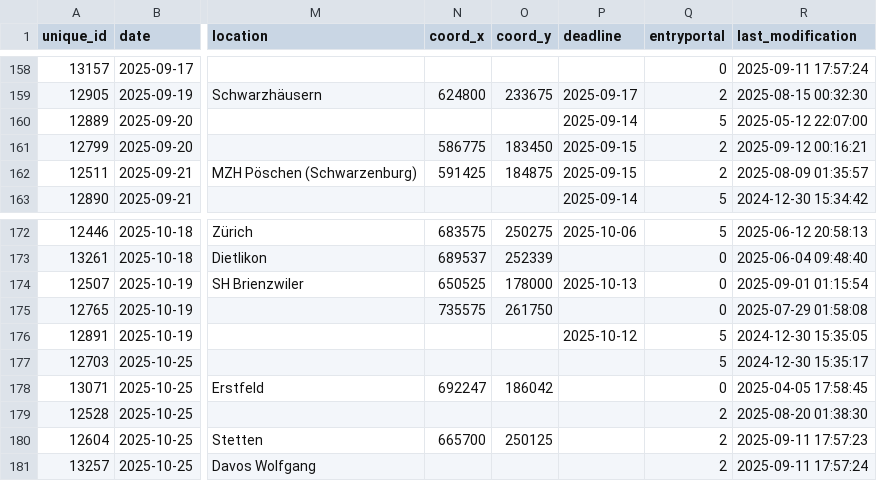
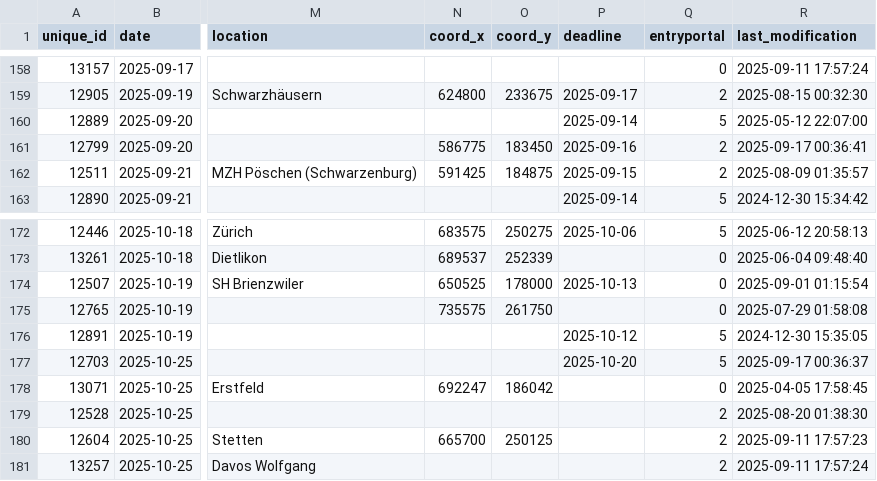
Before and after one commit to fabianHueni/swiss-orienteering-events, a CSV file: public/data/events-2025.csv, drawn as a sheet; only a part is shown, gaps mark what is left out; the diff names each change by its address in the sheet, - before the commit and + after, or states it on an @@ line.

```diff
--- a/public/data/events-2025.csv
+++ b/public/data/events-2025.csv
-P161 (deadline): 2025-09-15
+P161 (deadline): 2025-09-16
-R161 (last_modification): 2025-09-12 00:16:21
+R161 (last_modification): 2025-09-17 00:36:41
-P177 (deadline): (empty)
+P177 (deadline): 2025-10-20
-R177 (last_modification): 2024-12-30 15:35:17
+R177 (last_modification): 2025-09-17 00:36:37
```
